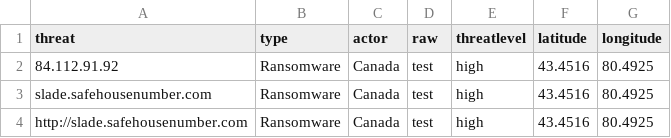
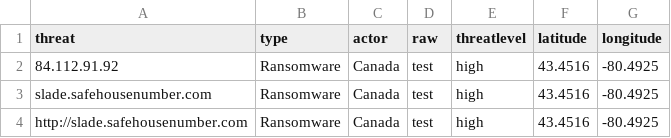
Before and after one commit to jc-benchmarkcorp/csvtest, a CSV file: ioctable.csv, drawn as a sheet.

Commit message:
Update ioctable.csv

```diff
--- a/ioctable.csv
+++ b/ioctable.csv
@@ -1,4 +1,4 @@
 "threat","type","actor","raw","threatlevel","latitude","longitude"
-"84.112.91.92","Ransomware","Canada","test","high","43.4516","80.4925"
-"slade.safehousenumber.com","Ransomware","Canada","test","high","43.4516","80.4925"
-"http://slade.safehousenumber.com","Ransomware","Canada","test","high","43.4516","80.4925"
+"84.112.91.92","Ransomware","Canada","test","high","43.4516","-80.4925"
+"slade.safehousenumber.com","Ransomware","Canada","test","high","43.4516","-80.4925"
+"http://slade.safehousenumber.com","Ransomware","Canada","test","high","43.4516","-80.4925"
```
